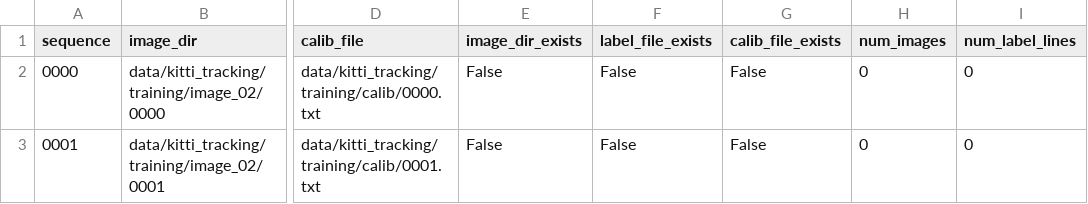
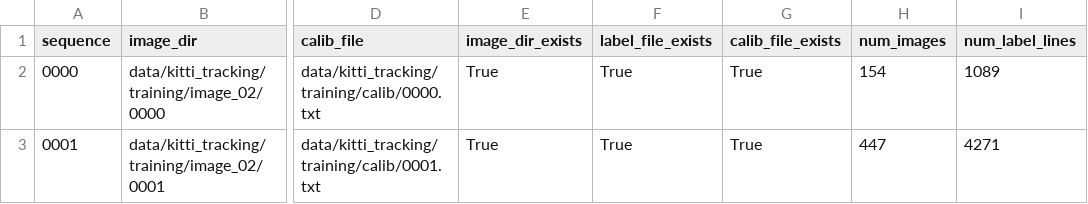
Before and after one commit to Sid-Dhar4/real-time-tracking-latency-budget, a CSV file: results/tables/dataset_summary.csv, drawn as a sheet; only a part is shown, gaps mark what is left out; the diff names each change by its address in the sheet, - before the commit and + after, or states it on an @@ line.

Commit message:
Verify KITTI tracking dataset split

```diff
--- a/results/tables/dataset_summary.csv
+++ b/results/tables/dataset_summary.csv
-E2:E3 (image_dir_exists): False
+E2:E3 (image_dir_exists): True
-F2:F3 (label_file_exists): False
+F2:F3 (label_file_exists): True
-G2:G3 (calib_file_exists): False
+G2:G3 (calib_file_exists): True
-H2 (num_images): 0
+H2 (num_images): 154
-I2 (num_label_lines): 0
+I2 (num_label_lines): 1089
-H3 (num_images): 0
+H3 (num_images): 447
-I3 (num_label_lines): 0
+I3 (num_label_lines): 4271
```
Also changed, not shown: 1 other file.
